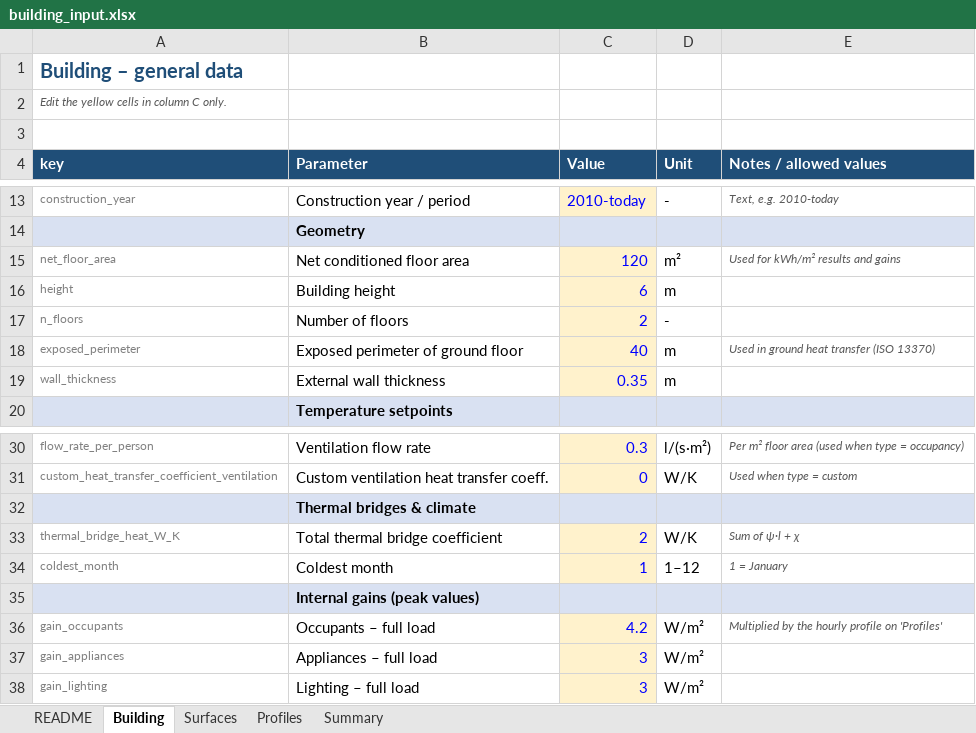
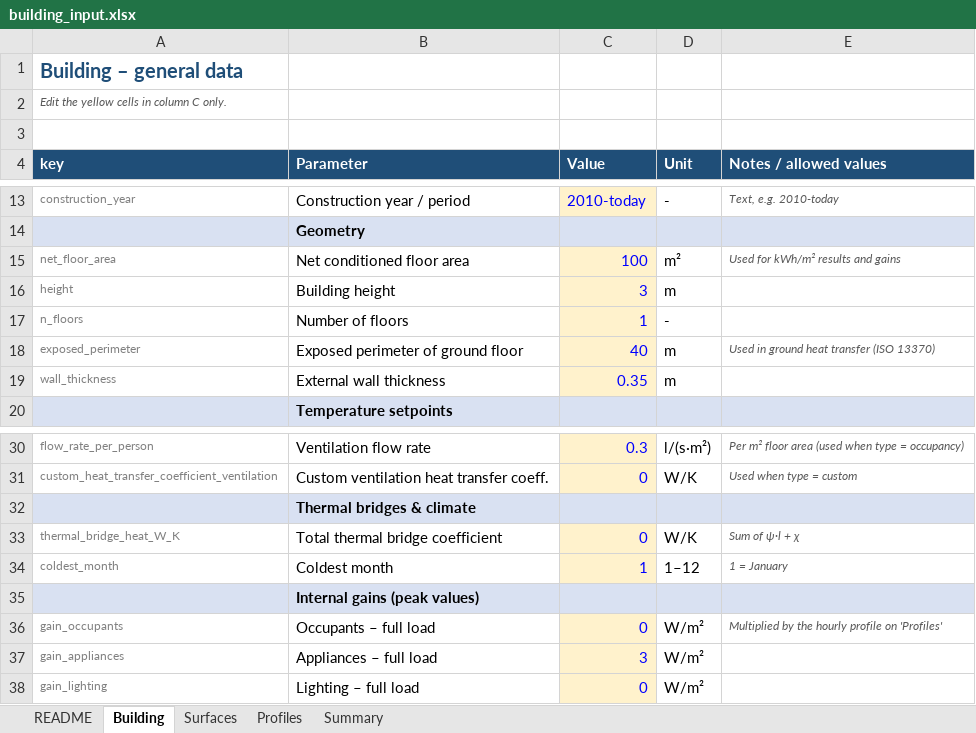
Before and after one commit to AZAWindowMaster/pyBuildingEnergy, an Excel workbook: examples/building_input.xlsx, sheet Building, drawn as a sheet; only a part is shown, gaps mark what is left out; values as stored, in another font and other column widths than the file's, no borders; the diff names each change by its address in the sheet, - before the commit and + after, or states it on an @@ line.

```diff
--- a/examples/building_input.xlsx (sheet Building)
+++ b/examples/building_input.xlsx (sheet Building)
-C15 (Value): 120
+C15 (Value): 100
-C16 (Value): 6
+C16 (Value): 3
-C17 (Value): 2
+C17 (Value): 1
-C33 (Value): 2
+C33 (Value): 0
-C36 (Value): 4.2
+C36 (Value): 0
-C38 (Value): 3
+C38 (Value): 0
```
Also changed, not shown: sheet Surfaces, sheet Summary, 2 other files.
